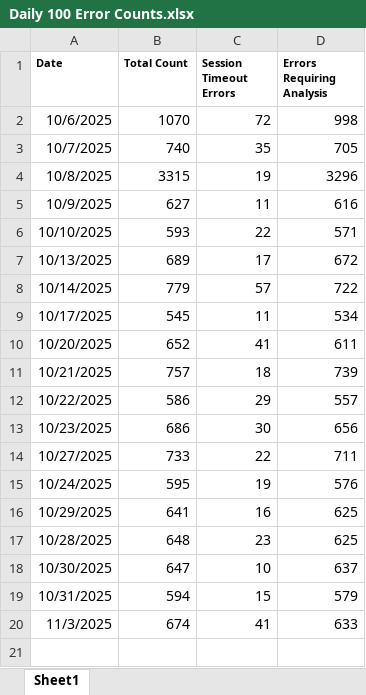
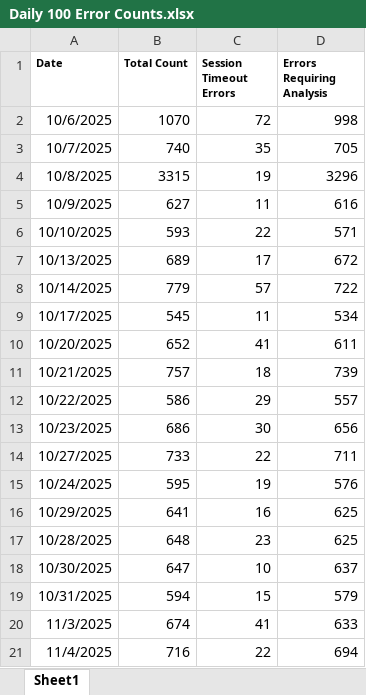
Before and after one commit to hari31785/Bridges-Monitoring-Dashboard, an Excel workbook: Monitoring Data Files/100 Error Counts/Daily 100 Error Counts.xlsx, sheet Sheet1, drawn as a sheet; values as stored, in another font and other column widths than the file's, no borders; the diff names each change by its address in the sheet, - before the commit and + after, or states it on an @@ line.

Commit message:
Add files via upload

```diff
--- a/Monitoring Data Files/100 Error Counts/Daily 100 Error Counts.xlsx (sheet Sheet1)
+++ b/Monitoring Data Files/100 Error Counts/Daily 100 Error Counts.xlsx (sheet Sheet1)
+row 21: 11/4/2025 | 716 | 22 | 694
```
